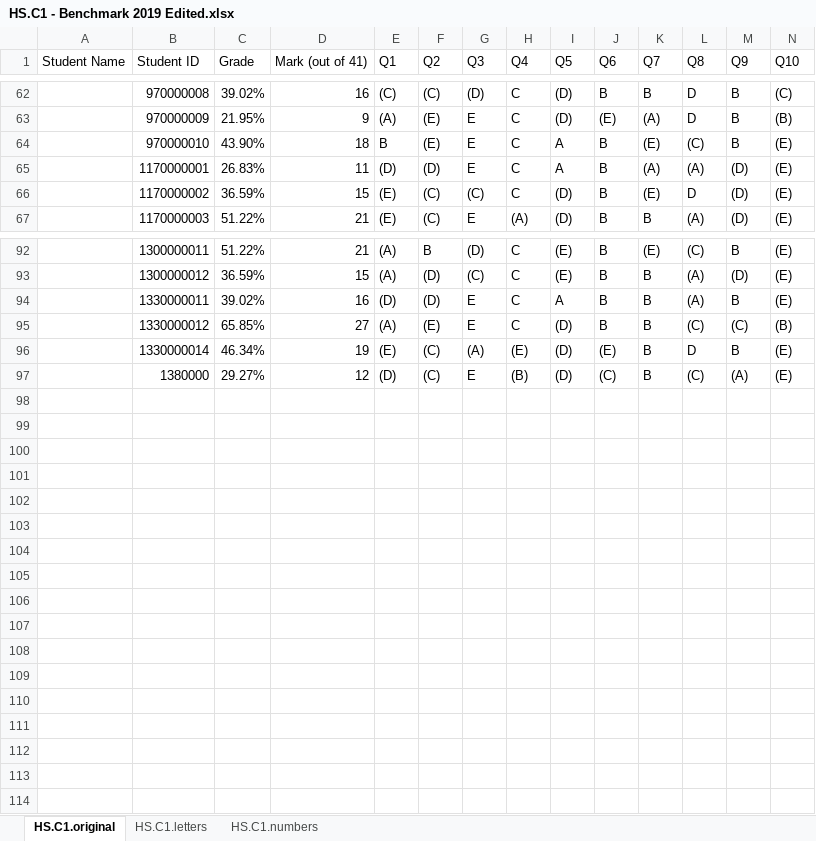
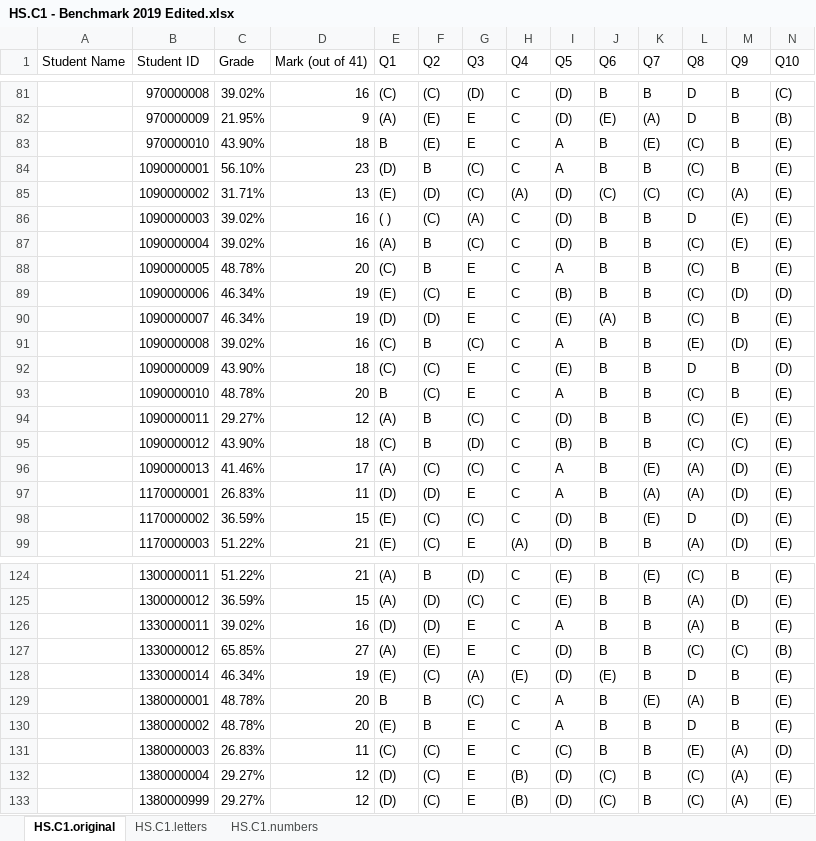
Before and after one commit to kevin-tp-tran/VEYM_benchmark_analytics_2019, an Excel workbook: Data/HS/HS.C1 - Benchmark 2019 Edited.xlsx, sheet HS.C1.original, drawn as a sheet; only a part is shown, gaps mark what is left out; values as stored, in another font and other column widths than the file's, no borders; addresses are those after the commit; rows hold the shown columns only; the diff covers the shown part only; the diff names each change by its address in the sheet, - before the commit and + after, or states it on an @@ line.

```diff
--- a/Data/HS/HS.C1 - Benchmark 2019 Edited.xlsx (sheet HS.C1.original)
+++ b/Data/HS/HS.C1 - Benchmark 2019 Edited.xlsx (sheet HS.C1.original)
+row 84:  | 1090000001 | 56.10% | 23 | (D) | B | (C) | C | A | B | B | (C) | B | (E)
+row 85:  | 1090000002 | 31.71% | 13 | (E) | (D) | (C) | (A) | (D) | (C) | (C) | (C) | (A) | (E)
+row 86:  | 1090000003 | 39.02% | 16 | ( ) | (C) | (A) | C | (D) | B | B | D | (E) | (E)
+row 87:  | 1090000004 | 39.02% | 16 | (A) | B | (C) | C | (D) | B | B | (C) | (E) | (E)
+row 88:  | 1090000005 | 48.78% | 20 | (C) | B | E | C | A | B | B | (C) | B | (E)
+row 89:  | 1090000006 | 46.34% | 19 | (E) | (C) | E | C | (B) | B | B | (C) | (D) | (D)
+row 90:  | 1090000007 | 46.34% | 19 | (D) | (D) | E | C | (E) | (A) | B | (C) | B | (E)
+row 91:  | 1090000008 | 39.02% | 16 | (C) | B | (C) | C | A | B | B | (E) | (D) | (E)
+row 92:  | 1090000009 | 43.90% | 18 | (C) | (C) | E | C | (E) | B | B | D | B | (D)
+row 93:  | 1090000010 | 48.78% | 20 | B | (C) | E | C | A | B | B | (C) | B | (E)
+row 94:  | 1090000011 | 29.27% | 12 | (A) | B | (C) | C | (D) | B | B | (C) | (E) | (E)
+row 95:  | 1090000012 | 43.90% | 18 | (C) | B | (D) | C | (B) | B | B | (C) | (C) | (E)
+row 96:  | 1090000013 | 41.46% | 17 | (A) | (C) | (C) | C | A | B | (E) | (A) | (D) | (E)
+row 129:  | 1380000001 | 48.78% | 20 | B | B | (C) | C | A | B | (E) | (A) | B | (E)
+row 130:  | 1380000002 | 48.78% | 20 | (E) | B | E | C | A | B | B | D | B | (E)
+row 131:  | 1380000003 | 26.83% | 11 | (C) | (C) | E | C | (C) | B | B | (E) | (A) | (D)
-B132 (Student ID): 1380000
+B132 (Student ID): 1380000004
+row 133:  | 1380000999 | 29.27% | 12 | (D) | (C) | E | (B) | (D) | (C) | B | (C) | (A) | (E)
```
Also changed, not shown: 22 added rows, 3 removed rows and 25 edited cells elsewhere in this sheet, sheet HS.C1.numbers, sheet HS.C1.letters, formulas that keep their value, Data/AN/AN.C2 - Benchmark 2019 Edited.xlsx, Data/HS/HS.C2 - Benchmark 2019 Edited.xlsx, 19 other files.
